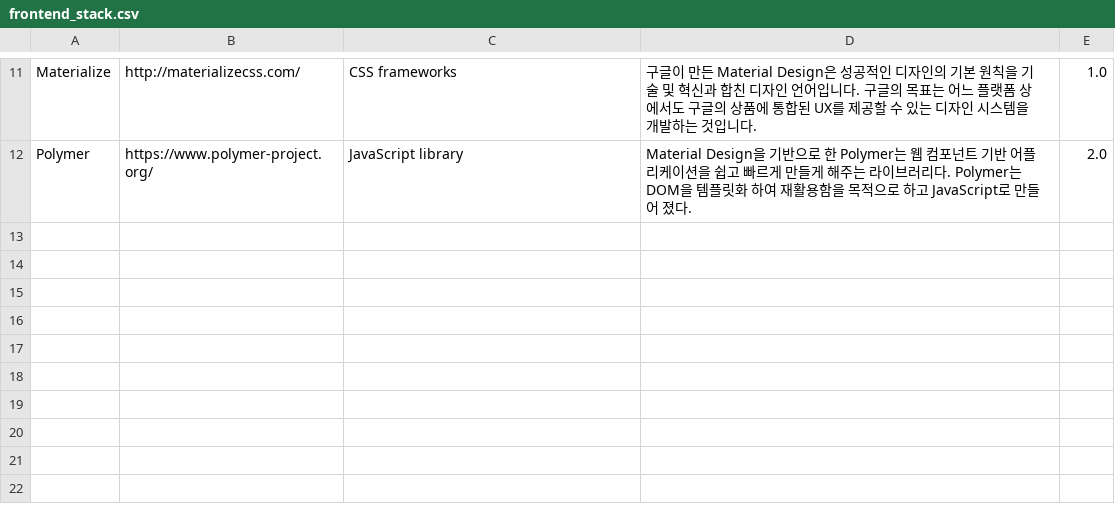
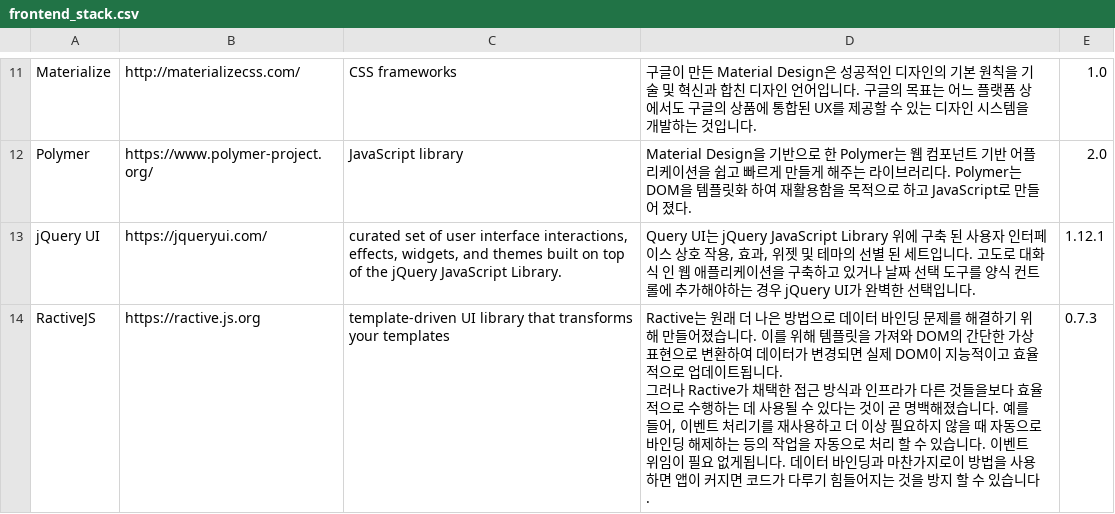
Before and after one commit to ptytoo/stacker_mulcam, a CSV file: seed_data_stack/frontend_stack.csv, drawn as a sheet; only a part is shown, gaps mark what is left out; ↵ is a line break in a cell; the diff names each change by its address in the sheet, - before the commit and + after, or states it on an @@ line.

```diff
--- a/seed_data_stack/frontend_stack.csv
+++ b/seed_data_stack/frontend_stack.csv
+row 13: jQuery UI | https://jqueryui.com/ | curated set of user interface interactions, effects, widgets, and themes built on top of the jQuery JavaScript Library. | Query UI는 jQuery JavaScript Library 위에 구축 된 사용자 인터페이스 상호 작용, 효과, 위젯 및 테마의 선별 된 세트입니다. 고도로 대화식 인 웹 애플리케이션을 구축하고 있거나 날짜 선택 도구를 양식 컨트롤에 추가해야하는 경우 jQuery UI가 완벽한 선택입니다. | 1.12.1
+row 14: RactiveJS | https://ractive.js.org | template-driven UI library that transforms your templates | Ractive는 원래 더 나은 방법으로 데이터 바인딩 문제를 해결하기 위해 만들어졌습니다. 이를 위해 템플릿을 가져와 DOM의 간단한 가상 표현으로 변환하여 데이터가 변경되면 실제 DOM이 지능적이고 효율적으로 업데이트됩니다. ↵ 그러나 Ractive가 채택한 접근 방식과 인프라가 다른 것들을보다 효율적으로 수행하는 데 사용될 수 있다는 것이 곧 명백해졌습니다. 예를 들어, 이벤트 처리기를 재사용하고 더 이상 필요하지 않을 때 자동으로 바인딩 해제하는 등의 작업을 자동으로 처리 할 수 있습니다. 이벤트 위임이 필요 없게됩니다. 데이터 바인딩과 마찬가지로이 방법을 사용하면 앱이 커지면 코드가 다루기 힘들어지는 것을 방지 할 수 있습니다. | 0.7.3
```
Also changed, not shown: seed_data_stack/app_stack.csv, seed_data_stack/db_stack.csv, 19 other files.
